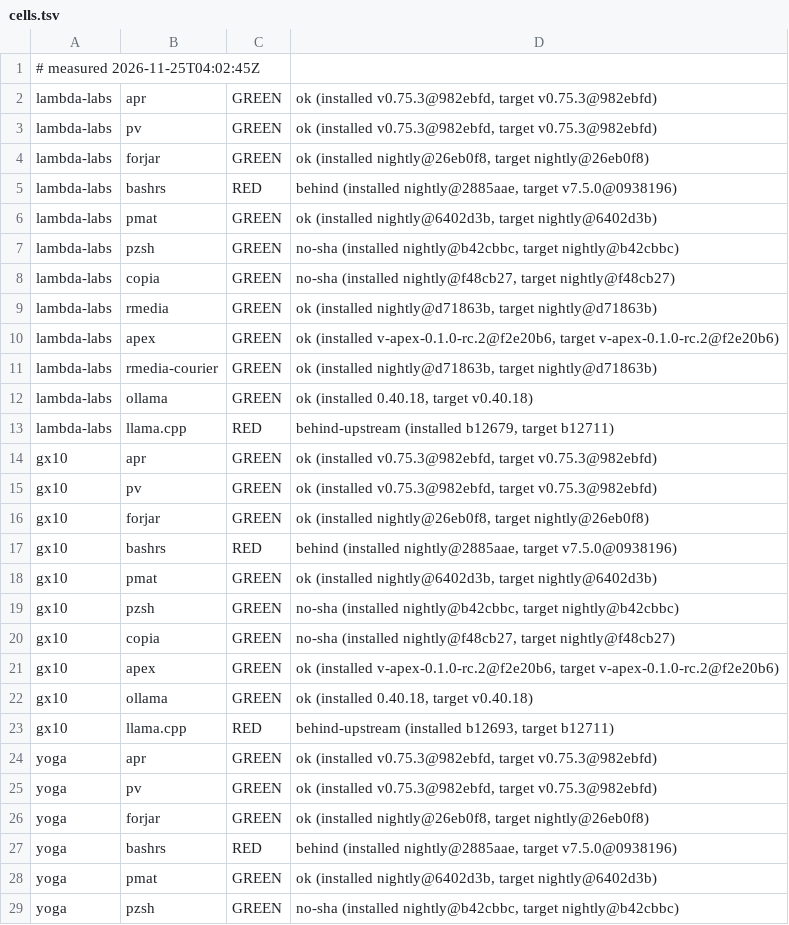
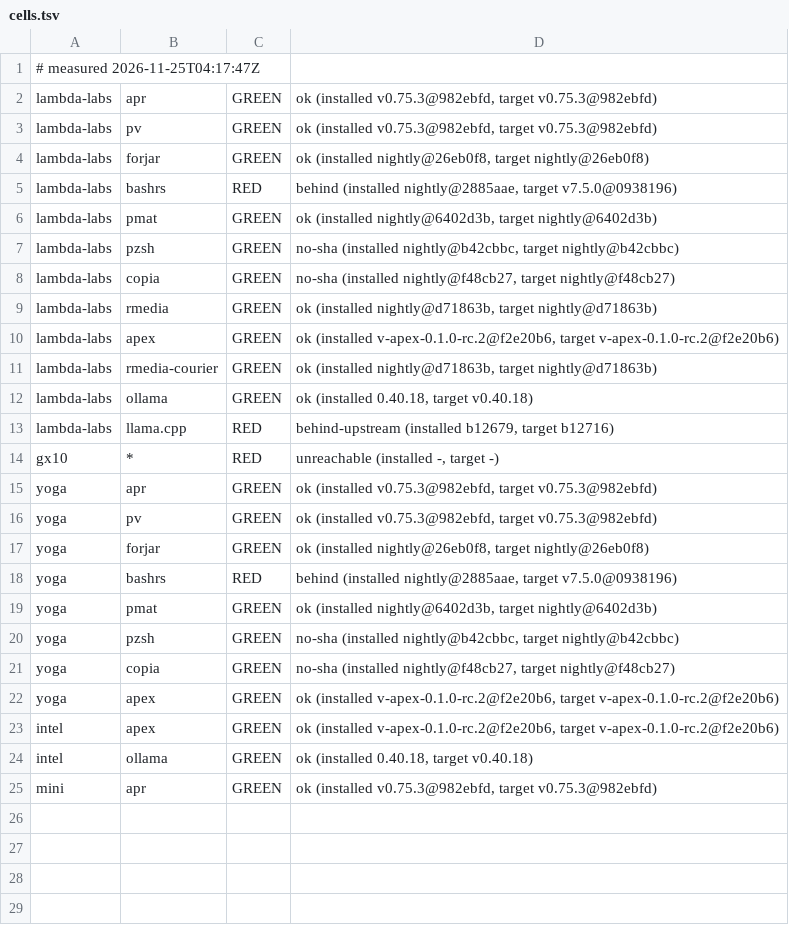
Before and after one commit to paiml/aprender, a TSV file: fleet/cells.tsv, drawn as a sheet; only a part is shown; the shorter side is filled out with more unchanged rows.

Commit message:
fleet cells 2026-11-25T04:17:47Z (fleet-drift)

```diff
--- a/fleet/cells.tsv
+++ b/fleet/cells.tsv
@@ -1,2 +1,2 @@
-# measured 2026-11-25T04:02:45Z
+# measured 2026-11-25T04:17:47Z
 lambda-labs	apr	GREEN	ok (installed v0.75.3@982ebfd, target v0.75.3@982ebfd)
@@ -12,13 +12,4 @@ lambda-labs	rmedia-courier	GREEN	ok (installed nightly@d71863b, target nightly@d
 lambda-labs	ollama	GREEN	ok (installed 0.40.18, target v0.40.18)
-lambda-labs	llama.cpp	RED	behind-upstream (installed b12679, target b12711)
-gx10	apr	GREEN	ok (installed v0.75.3@982ebfd, target v0.75.3@982ebfd)
-gx10	pv	GREEN	ok (installed v0.75.3@982ebfd, target v0.75.3@982ebfd)
-gx10	forjar	GREEN	ok (installed nightly@26eb0f8, target nightly@26eb0f8)
-gx10	bashrs	RED	behind (installed nightly@2885aae, target v7.5.0@0938196)
-gx10	pmat	GREEN	ok (installed nightly@6402d3b, target nightly@6402d3b)
-gx10	pzsh	GREEN	no-sha (installed nightly@b42cbbc, target nightly@b42cbbc)
-gx10	copia	GREEN	no-sha (installed nightly@f48cb27, target nightly@f48cb27)
-gx10	apex	GREEN	ok (installed v-apex-0.1.0-rc.2@f2e20b6, target v-apex-0.1.0-rc.2@f2e20b6)
-gx10	ollama	GREEN	ok (installed 0.40.18, target v0.40.18)
-gx10	llama.cpp	RED	behind-upstream (installed b12693, target b12711)
+lambda-labs	llama.cpp	RED	behind-upstream (installed b12679, target b12716)
+gx10	*	RED	unreachable (installed -, target -)
 yoga	apr	GREEN	ok (installed v0.75.3@982ebfd, target v0.75.3@982ebfd)
```
